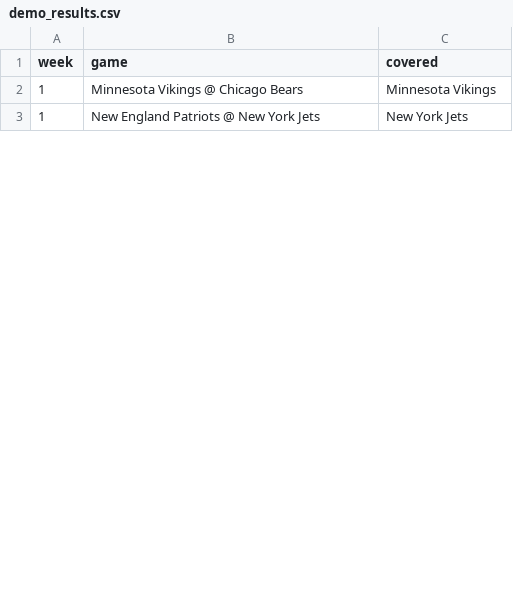
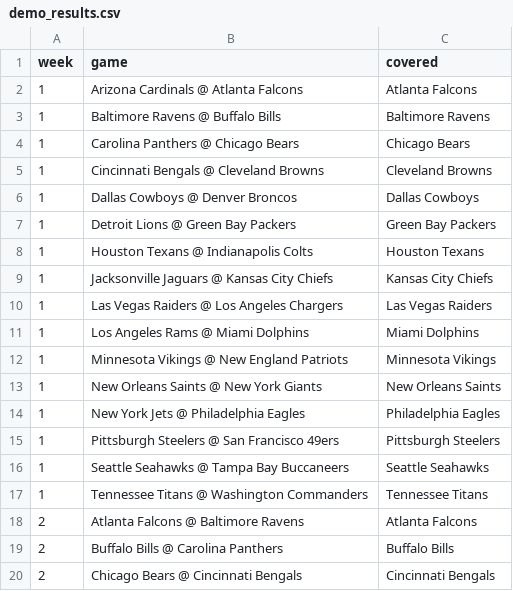
Before and after one commit to jackewings/NFL-Pickem-App, a CSV file: data/demo_results.csv, drawn as a sheet; only a part is shown; the diff covers the shown part only.

Commit message:
Add data to the demo CSV files

```diff
--- a/data/demo_results.csv
+++ b/data/demo_results.csv
@@ -1,3 +1,20 @@
 week,game,covered
-1,Minnesota Vikings @ Chicago Bears,Minnesota Vikings
-1,New England Patriots @ New York Jets,New York Jets
+1,Arizona Cardinals @ Atlanta Falcons,Atlanta Falcons
+1,Baltimore Ravens @ Buffalo Bills,Baltimore Ravens
+1,Carolina Panthers @ Chicago Bears,Chicago Bears
+1,Cincinnati Bengals @ Cleveland Browns,Cleveland Browns
+1,Dallas Cowboys @ Denver Broncos,Dallas Cowboys
+1,Detroit Lions @ Green Bay Packers,Green Bay Packers
+1,Houston Texans @ Indianapolis Colts,Houston Texans
+1,Jacksonville Jaguars @ Kansas City Chiefs,Kansas City Chiefs
+1,Las Vegas Raiders @ Los Angeles Chargers,Las Vegas Raiders
+1,Los Angeles Rams @ Miami Dolphins,Miami Dolphins
+1,Minnesota Vikings @ New England Patriots,Minnesota Vikings
+1,New Orleans Saints @ New York Giants,New Orleans Saints
+1,New York Jets @ Philadelphia Eagles,Philadelphia Eagles
+1,Pittsburgh Steelers @ San Francisco 49ers,Pittsburgh Steelers
+1,Seattle Seahawks @ Tampa Bay Buccaneers,Seattle Seahawks
+1,Tennessee Titans @ Washington Commanders,Tennessee Titans
+2,Atlanta Falcons @ Baltimore Ravens,Atlanta Falcons
+2,Buffalo Bills @ Carolina Panthers,Buffalo Bills
+2,Chicago Bears @ Cincinnati Bengals,Cincinnati Bengals
```
Also changed, not shown: 25 added rows and 5 edited cells elsewhere in this file, 2 other files.
